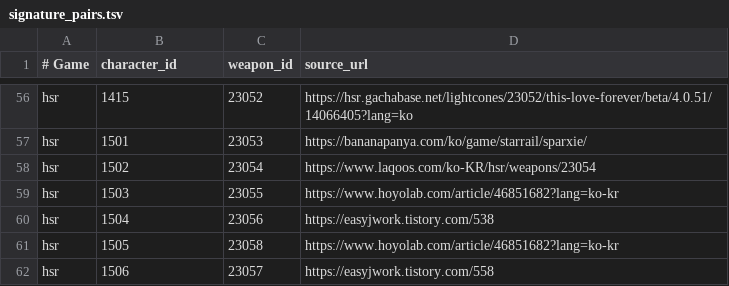
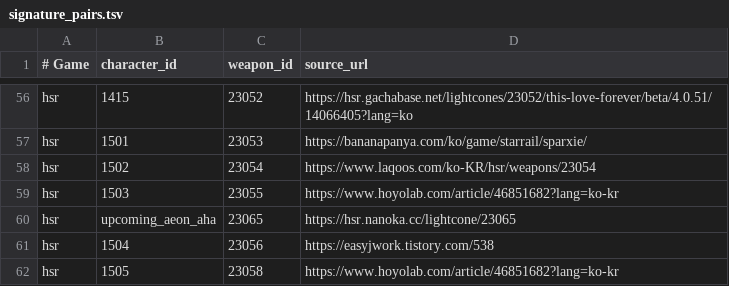
Before and after one commit to P-JSL/gacha_pickup_calculator, a TSV file: src/signature_pairs.tsv, drawn as a sheet; only a part is shown, gaps mark what is left out; the shorter side is filled out with more unchanged rows.

```diff
--- a/src/signature_pairs.tsv
+++ b/src/signature_pairs.tsv
@@ -59,2 +59,3 @@ hsr	1502	23054	https://www.laqoos.com/ko-KR/hsr/weapons/23054
 hsr	1503	23055	https://www.hoyolab.com/article/46851682?lang=ko-kr
+hsr	upcoming_aeon_aha	23065	https://hsr.nanoka.cc/lightcone/23065
 hsr	1504	23056	https://easyjwork.tistory.com/538
```
Also changed, not shown: src/catalog_data.tsv, src/source_snapshot_hsr.tsv, 9 other files.
